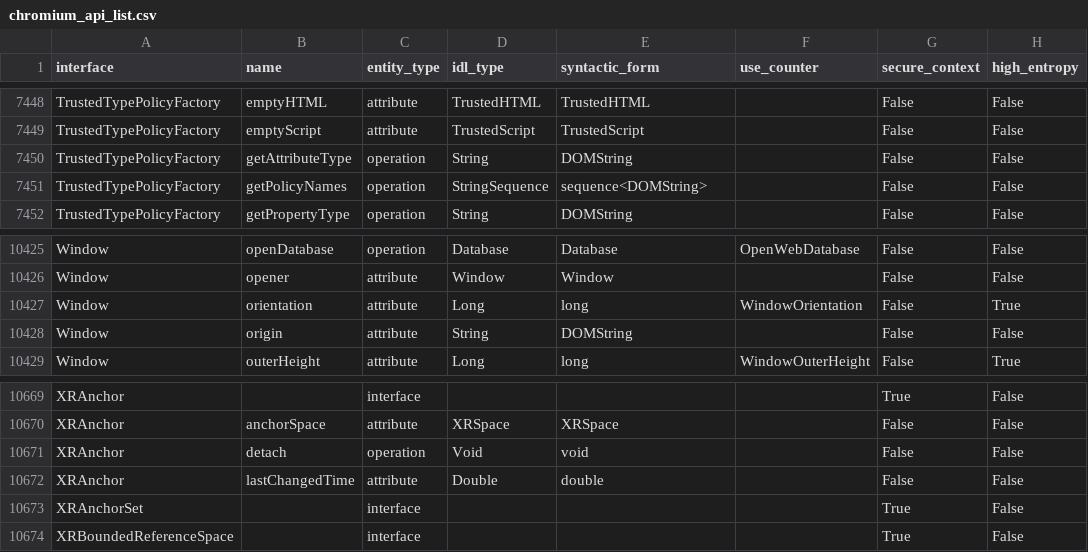
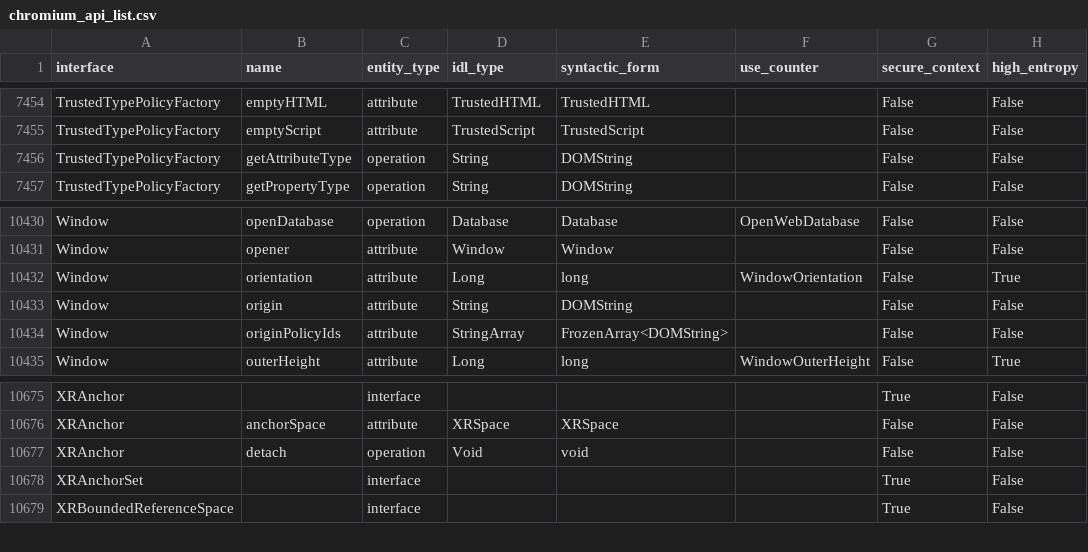
Before and after one commit to asankah/chromium-api-list, a CSV file: chromium_api_list.csv, drawn as a sheet; only a part is shown, gaps mark what is left out; removed rows and columns are numbered as before the commit, all else as after; the diff covers the shown part only; the diff names each change by its address in the sheet, - before the commit and + after, or states it on an @@ line.

```diff
--- a/chromium_api_list.csv
+++ b/chromium_api_list.csv
-row 7451: TrustedTypePolicyFactory | getPolicyNames | operation | StringSequence | sequence<DOMString> |  | False | False
+row 10434: Window | originPolicyIds | attribute | StringArray | FrozenArray<DOMString> |  | False | False
-row 10672: XRAnchor | lastChangedTime | attribute | Double | double |  | False | False
```
Also changed, not shown: 7 added rows and 1 removed row elsewhere in this file.
